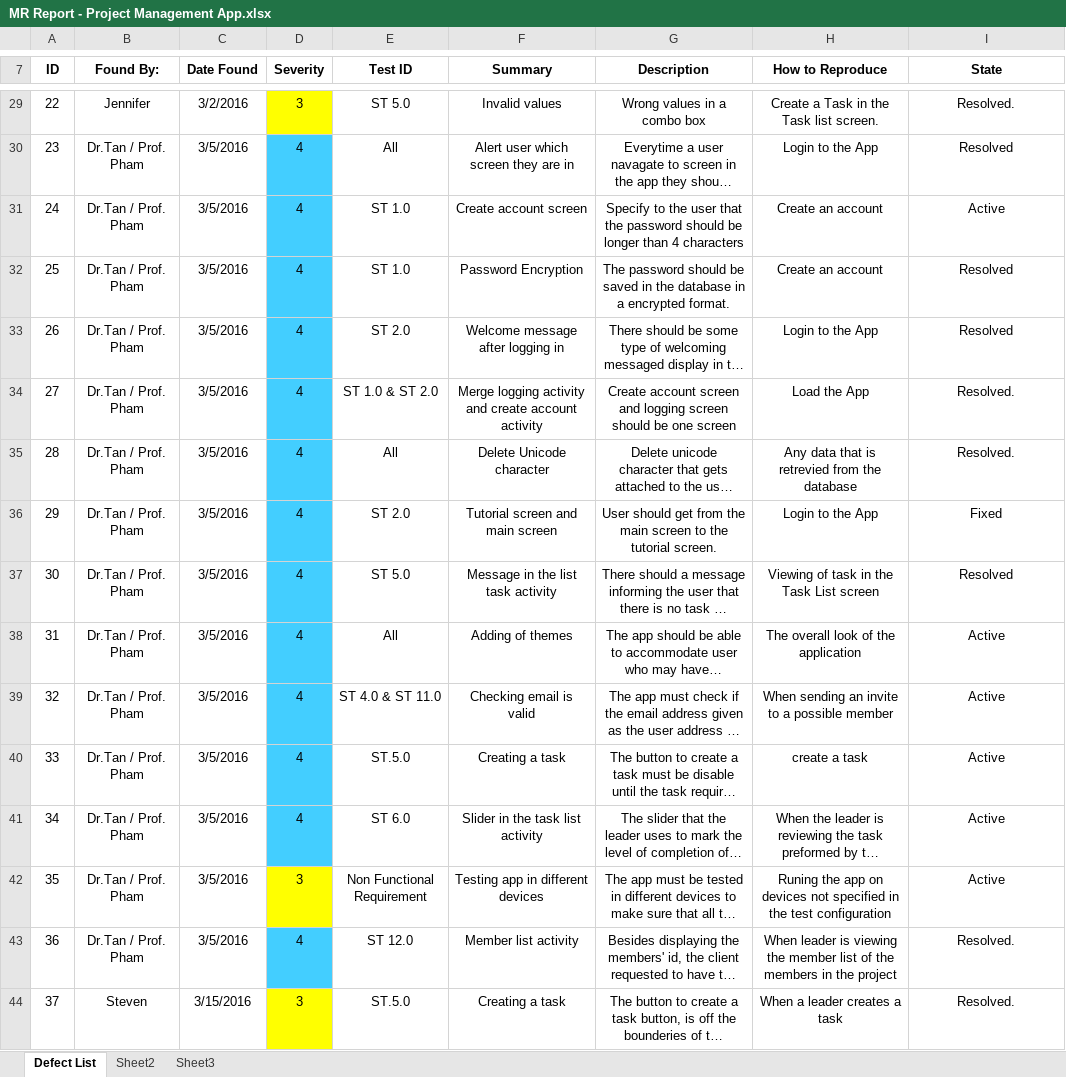
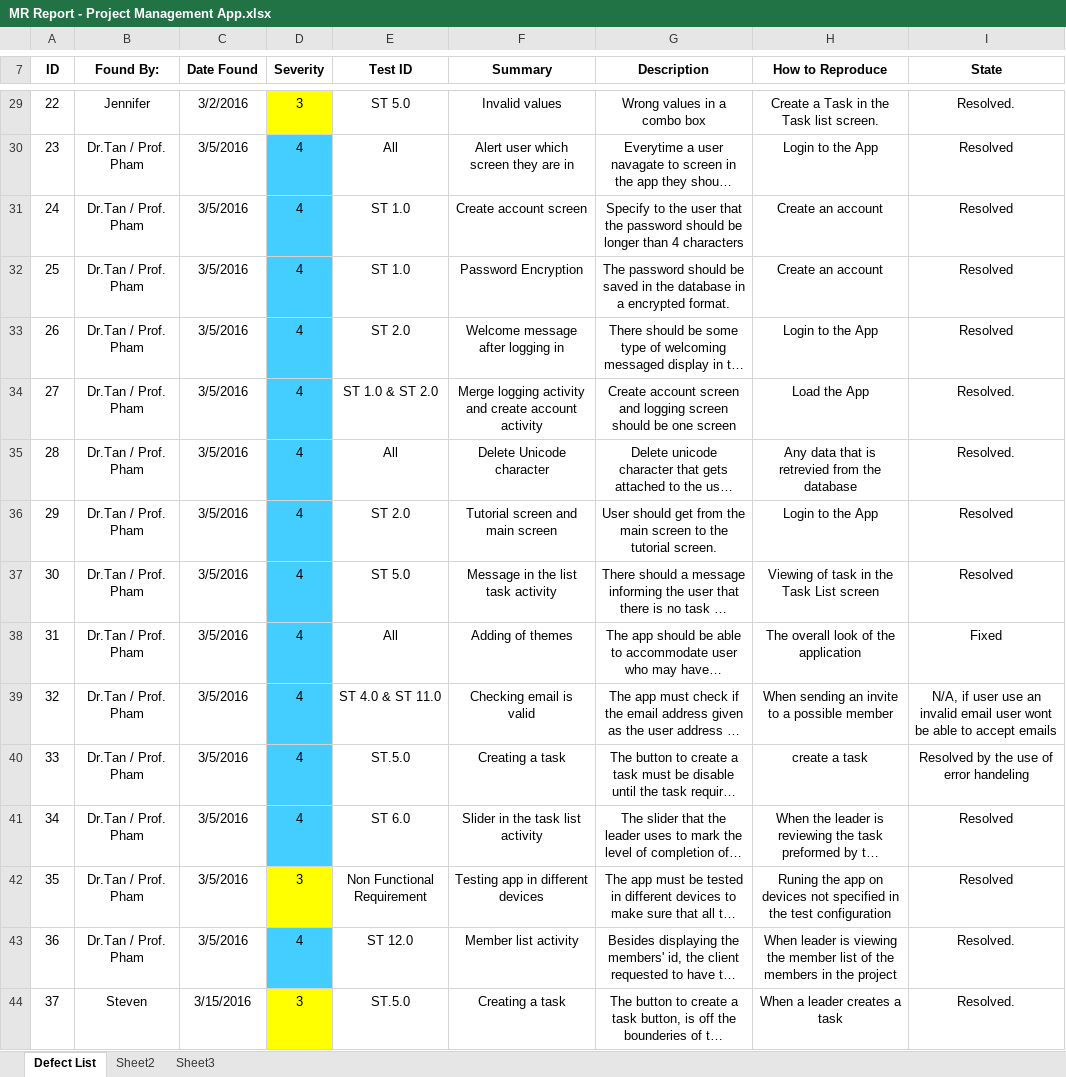
Before and after one commit to StevenPG/ProjectManagement, an Excel workbook: Documents/MR Report/MR Report - Project Management App.xlsx, sheet Defect List, drawn as a sheet; only a part is shown, gaps mark what is left out; long unchanged cells end in …; values as stored, in another font and other column widths than the file's, no borders; the diff covers the shown part only; the diff names each change by its address in the sheet, - before the commit and + after, or states it on an @@ line.

```diff
--- a/Documents/MR Report/MR Report - Project Management App.xlsx (sheet Defect List)
+++ b/Documents/MR Report/MR Report - Project Management App.xlsx (sheet Defect List)
-I31 (State): Active
+I31 (State): Resolved
-I36 (State): Fixed
+I36 (State): Resolved
-I38 (State): Active
+I38 (State): Fixed
-I39 (State): Active
+I39 (State): N/A, if user use an invalid email user wont be able to accept emails
-I40 (State): Active
+I40 (State): Resolved by the use of error handeling
-I41:I42 (State): Active
+I41:I42 (State): Resolved
```
Also changed, not shown: 3 added rows and 8 edited cells elsewhere in this sheet, 1 other file.
